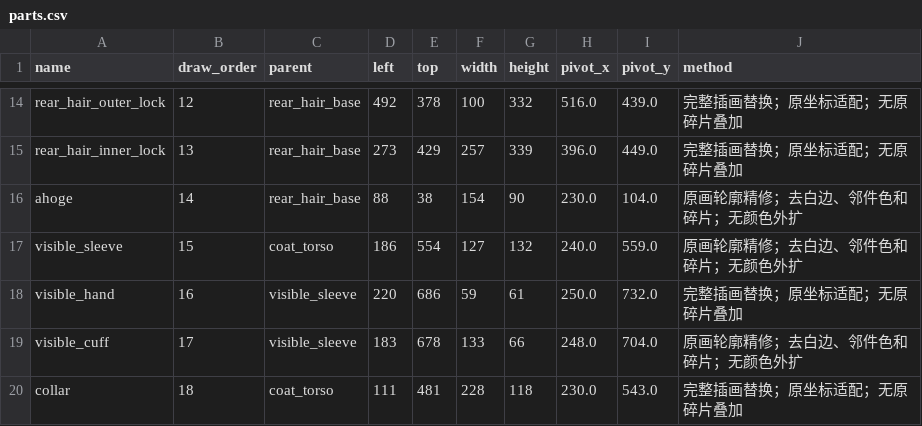
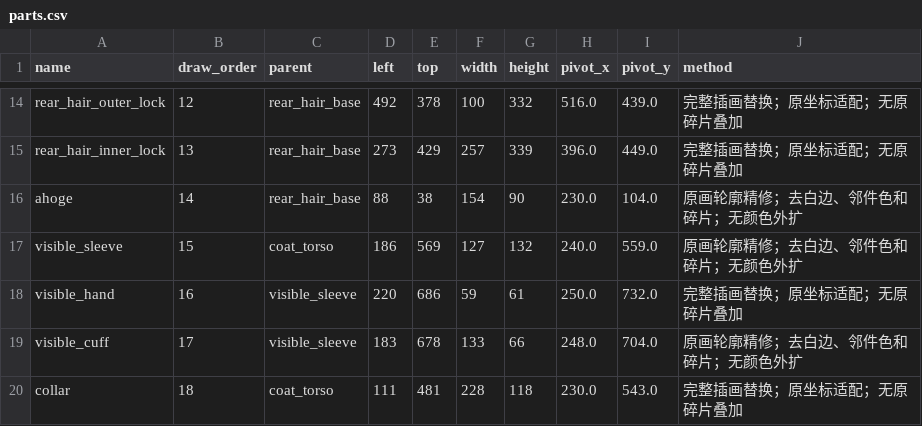
Before and after one commit to sangsang-aa/my_ds_pet, a CSV file: spine-parts-v2-20261020/side/parts.csv, drawn as a sheet; only a part is shown, gaps mark what is left out.

Commit message:
Fix the side sleeve's baked stretch by restoring its split placement
The side sleeve art had been baked 1.235x taller than the package PNG, and its
top edge sat 31 px above where the original split put it. A rigid motif proves
the stretch: the snowflake measured 32x47 (0.681) where the source art is 32x38
(0.842).

height 163 -> 132 and y -60.5 -> -76.0 put the frame back on the split's
[186, 569, 127, 132]: the sleeve's top edge returns under the coat and its bottom
stays on the cuff, visible 571..699 with a 19 px cuff interlock, unchanged from
before. Cuff and hand are untouched.

The atlas region is re-cut in place from parts/visible_sleeve.png at 127x132,
without scaling; that region is the only texture change. This is a single-region
fix, not the global repack in the skill's section 7, which stays closed.

```diff
--- a/spine-parts-v2-20261020/side/parts.csv
+++ b/spine-parts-v2-20261020/side/parts.csv
@@ -16,3 +16,3 @@ rear_hair_inner_lock,13,rear_hair_base,273,429,257,339,396.0,449.0,完整插画
 ahoge,14,rear_hair_base,88,38,154,90,230.0,104.0,原画轮廓精修；去白边、邻件色和碎片；无颜色外扩
-visible_sleeve,15,coat_torso,186,554,127,132,240.0,559.0,原画轮廓精修；去白边、邻件色和碎片；无颜色外扩
+visible_sleeve,15,coat_torso,186,569,127,132,240.0,559.0,原画轮廓精修；去白边、邻件色和碎片；无颜色外扩
 visible_hand,16,visible_sleeve,220,686,59,61,250.0,732.0,完整插画替换；原坐标适配；无原碎片叠加
```
Also changed, not shown: 12 other files.
